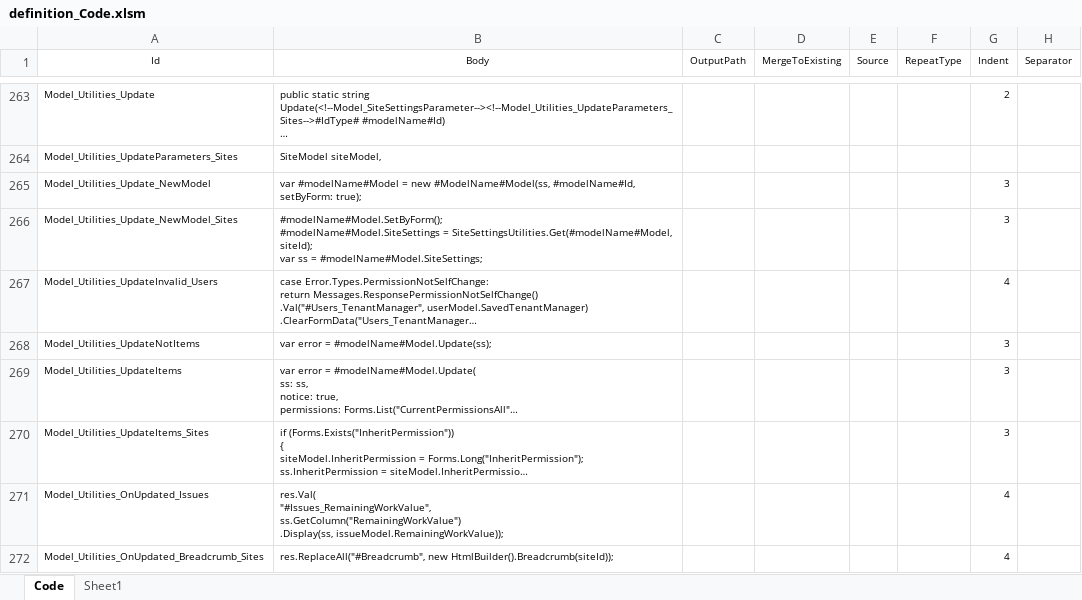
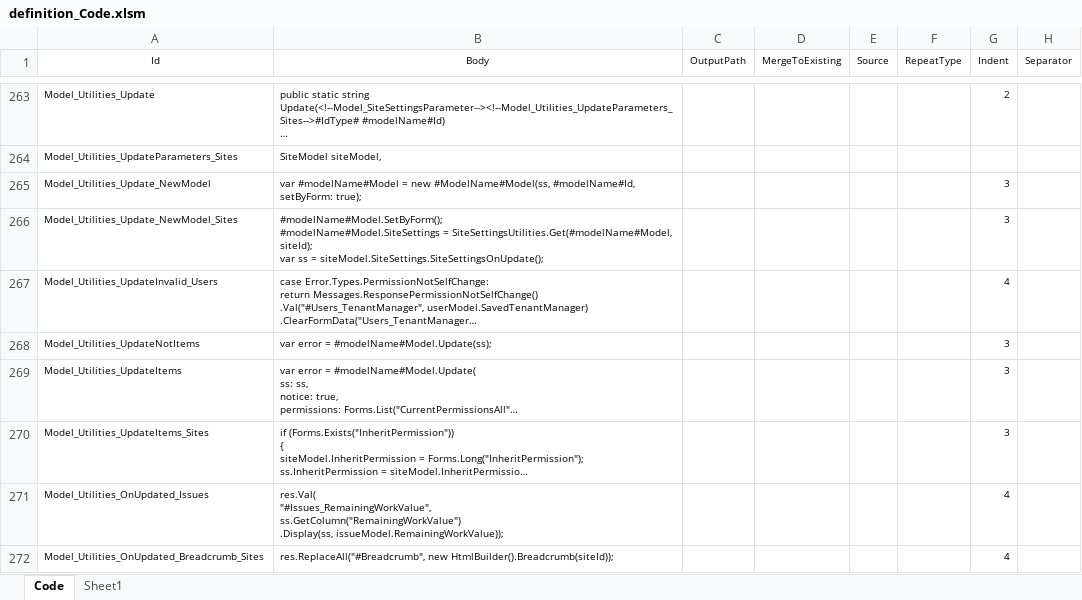
Before and after one commit to Implem/Implem.Pleasanter, an Excel workbook: Implem.Pleasanter/App_Data/Definitions/definition_Code.xlsm, sheet Code, drawn as a sheet; only a part is shown, gaps mark what is left out; long unchanged cells end in …; values as stored, in another font and other column widths than the file's, no borders; table styles not drawn; the diff names each change by its address in the sheet, - before the commit and + after, or states it on an @@ line.

```diff
--- a/Implem.Pleasanter/App_Data/Definitions/definition_Code.xlsm (sheet Code)
+++ b/Implem.Pleasanter/App_Data/Definitions/definition_Code.xlsm (sheet Code)
-B266 (Body): …ss = #modelName#Model.SiteSettings;
+B266 (Body): …ss = siteModel.SiteSettings.SiteSettingsOnUpdate();
```
Also changed, not shown: 2 other files.
